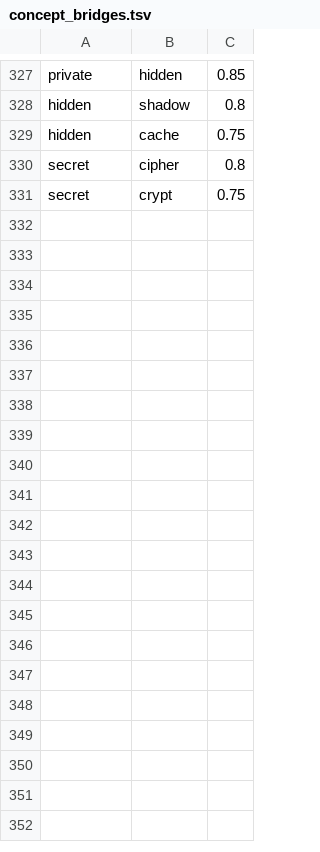
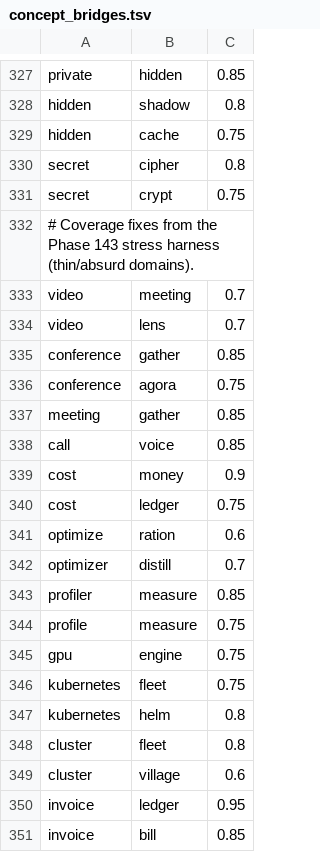
Before and after one commit to lokicik/neologism-engine, a TSV file: core/data/concept_bridges.tsv, drawn as a sheet; only a part is shown, gaps mark what is left out; the diff covers the shown part only.

Commit message:
Phase 143: stress fixes - coverage bridges + 12 KB entries, e-elision matching, self-name tags, stronger jitter

```diff
--- a/core/data/concept_bridges.tsv
+++ b/core/data/concept_bridges.tsv
@@ -331 +331,21 @@ secret	cipher	0.8
 secret	crypt	0.75
+# Coverage fixes from the Phase 143 stress harness (thin/absurd domains).
+video	meeting	0.7
+video	lens	0.7
+conference	gather	0.85
+conference	agora	0.75
+meeting	gather	0.85
+call	voice	0.85
+cost	money	0.9
+cost	ledger	0.75
+optimize	ration	0.6
+optimizer	distill	0.7
+profiler	measure	0.85
+profile	measure	0.75
+gpu	engine	0.75
+kubernetes	fleet	0.75
+kubernetes	helm	0.8
+cluster	fleet	0.8
+cluster	village	0.6
+invoice	ledger	0.95
+invoice	bill	0.85
```
Also changed, not shown: 46 added rows elsewhere in this file, core/data/story_kb.tsv, 2 other files.
